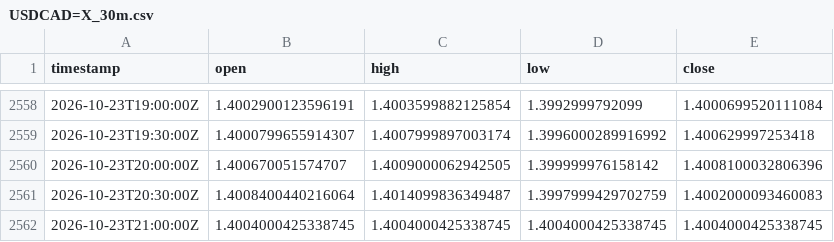
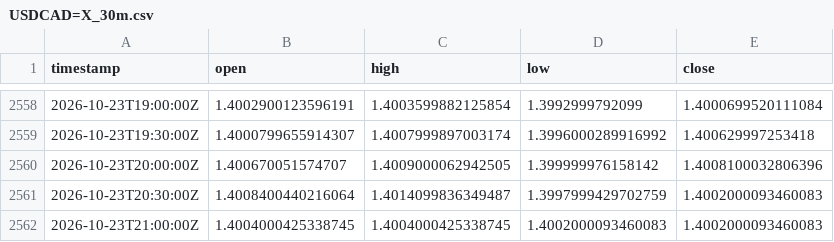
Before and after one commit to robelabraham1219-cmyk/institutional-trading-dashboard, a CSV file: data/USDCAD=X_30m.csv, drawn as a sheet; only a part is shown, gaps mark what is left out.

```diff
--- a/data/USDCAD=X_30m.csv
+++ b/data/USDCAD=X_30m.csv
@@ -2561,2 +2561,2 @@ timestamp,open,high,low,close
 2026-10-23T20:30:00Z,1.4008400440216064,1.4014099836349487,1.3997999429702759,1.4002000093460083
-2026-10-23T21:00:00Z,1.4004000425338745,1.4004000425338745,1.4004000425338745,1.4004000425338745
+2026-10-23T21:00:00Z,1.4004000425338745,1.4004000425338745,1.4002000093460083,1.4002000093460083
```
Also changed, not shown: 1 other file.
